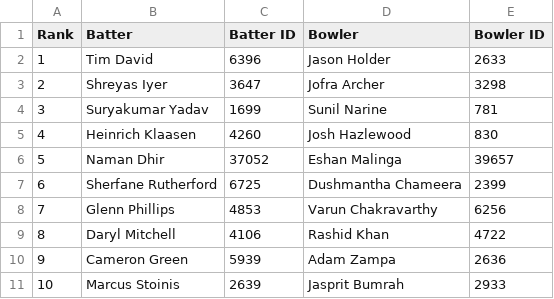
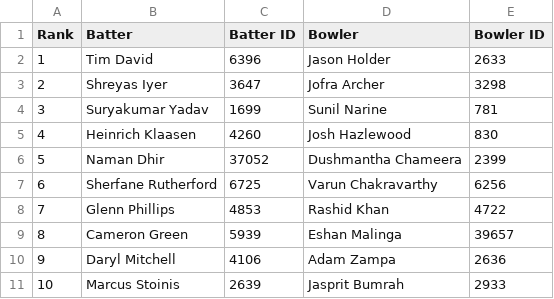
Before and after one commit to Swastikmeher93/Player_performance_analysis, a CSV file: pressure_outputs/final_top10.csv, drawn as a sheet; removed rows and columns are numbered as before the commit, all else as after; the diff names each change by its address in the sheet, - before the commit and + after, or states it on an @@ line.

```diff
--- a/pressure_outputs/final_top10.csv
+++ b/pressure_outputs/final_top10.csv
-D6 (Bowler): Eshan Malinga
+D6 (Bowler): Dushmantha Chameera
-E6 (Bowler ID): 39657
+E6 (Bowler ID): 2399
-D7 (Bowler): Dushmantha Chameera
+D7 (Bowler): Varun Chakravarthy
-E7 (Bowler ID): 2399
+E7 (Bowler ID): 6256
-D8 (Bowler): Varun Chakravarthy
+D8 (Bowler): Rashid Khan
-E8 (Bowler ID): 6256
+E8 (Bowler ID): 4722
+row 9: 8 | Cameron Green | 5939 | Eshan Malinga | 39657
@@ column A (Rank) renumbered in row 10 @@
-D10 (Bowler): Rashid Khan
+D10 (Bowler): Adam Zampa
-E10 (Bowler ID): 4722
+E10 (Bowler ID): 2636
-row 10: 9 | Cameron Green | 5939 | Adam Zampa | 2636
```
Also changed, not shown: pressure_outputs/bowling_rankings.csv, 11 other files.
